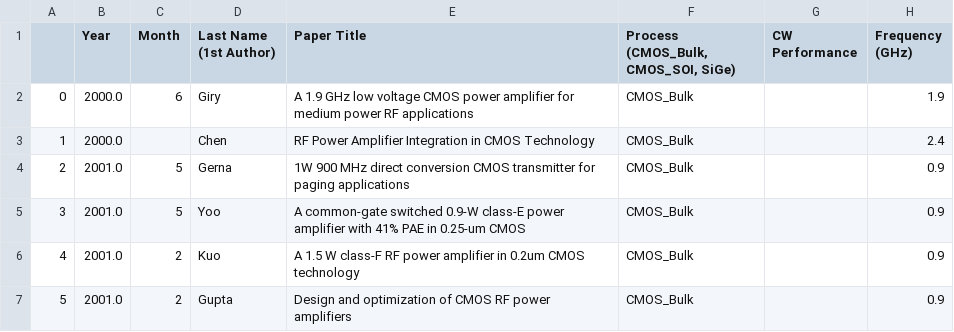
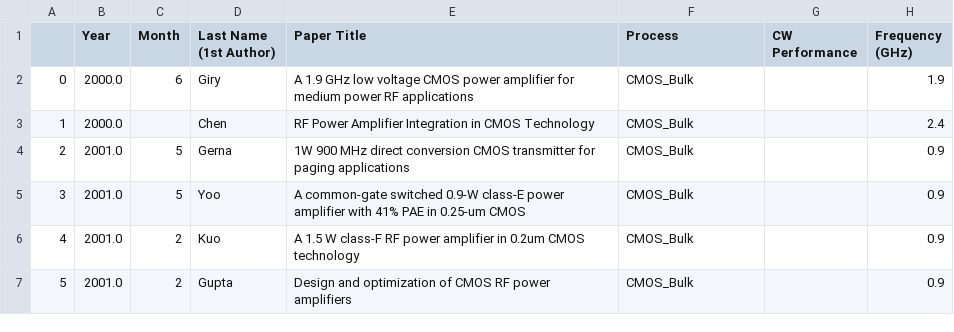
Before and after one commit to Patarimi/rf_survey, a CSV file: data/cleaned/CMOS.csv, drawn as a sheet; only a part is shown; the diff names each change by its address in the sheet, - before the commit and + after, or states it on an @@ line.

Commit message:
renaming Process column

```diff
--- a/data/cleaned/CMOS.csv
+++ b/data/cleaned/CMOS.csv
-F1: Process (CMOS_Bulk, CMOS_SOI, SiGe)
+F1: Process
```
Also changed, not shown: data/cleaned/GaAs.csv, data/cleaned/GaN.csv, 5 other files.
